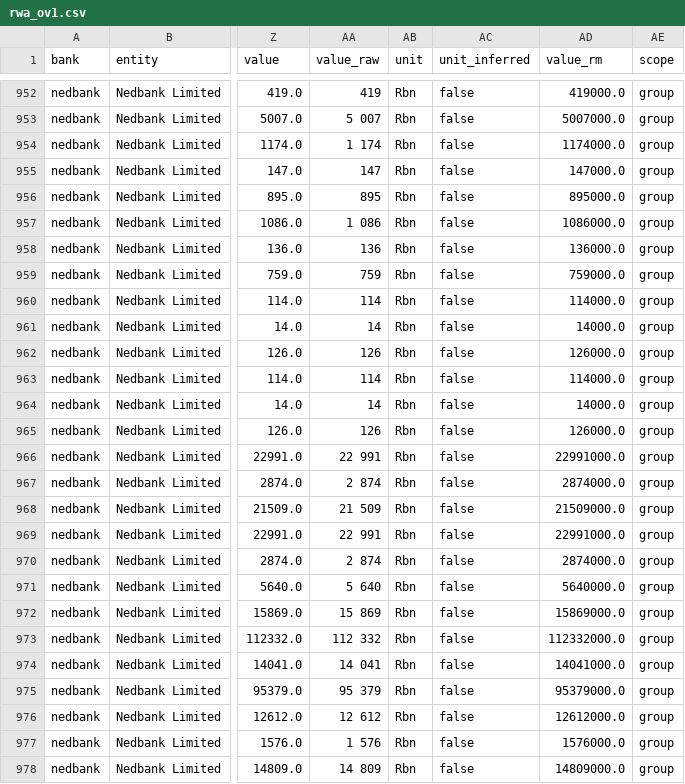
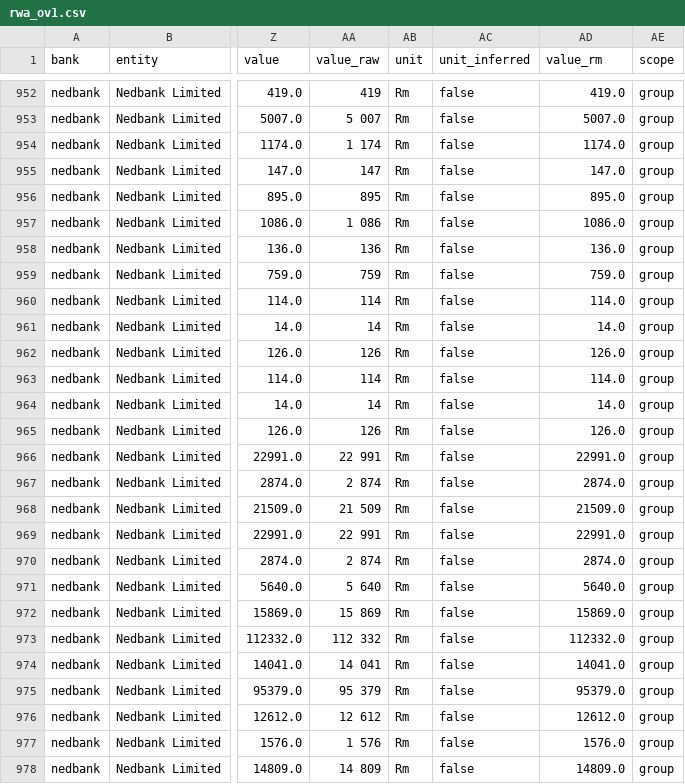
Before and after one commit to dkelbrick/industry-analysis-ai, a CSV file: data/tidy/rwa_ov1.csv, drawn as a sheet; only a part is shown, gaps mark what is left out; the diff covers the shown part only; the diff names each change by its address in the sheet, - before the commit and + after, or states it on an @@ line.

```diff
--- a/data/tidy/rwa_ov1.csv
+++ b/data/tidy/rwa_ov1.csv
-AB952:AB978 (unit): Rbn
+AB952:AB978 (unit): Rm
-AD952 (value_rm): 419000.0
+AD952 (value_rm): 419.0
-AD953 (value_rm): 5007000.0
+AD953 (value_rm): 5007.0
-AD954 (value_rm): 1174000.0
+AD954 (value_rm): 1174.0
-AD955 (value_rm): 147000.0
+AD955 (value_rm): 147.0
-AD956 (value_rm): 895000.0
+AD956 (value_rm): 895.0
-AD957 (value_rm): 1086000.0
+AD957 (value_rm): 1086.0
-AD958 (value_rm): 136000.0
+AD958 (value_rm): 136.0
-AD959 (value_rm): 759000.0
+AD959 (value_rm): 759.0
-AD960 (value_rm): 114000.0
+AD960 (value_rm): 114.0
-AD961 (value_rm): 14000.0
+AD961 (value_rm): 14.0
-AD962 (value_rm): 126000.0
+AD962 (value_rm): 126.0
-AD963 (value_rm): 114000.0
+AD963 (value_rm): 114.0
-AD964 (value_rm): 14000.0
+AD964 (value_rm): 14.0
-AD965 (value_rm): 126000.0
+AD965 (value_rm): 126.0
-AD966 (value_rm): 22991000.0
+AD966 (value_rm): 22991.0
-AD967 (value_rm): 2874000.0
+AD967 (value_rm): 2874.0
-AD968 (value_rm): 21509000.0
+AD968 (value_rm): 21509.0
-AD969 (value_rm): 22991000.0
+AD969 (value_rm): 22991.0
-AD970 (value_rm): 2874000.0
+AD970 (value_rm): 2874.0
-AD971 (value_rm): 5640000.0
+AD971 (value_rm): 5640.0
-AD972 (value_rm): 15869000.0
+AD972 (value_rm): 15869.0
-AD973 (value_rm): 112332000.0
+AD973 (value_rm): 112332.0
-AD974 (value_rm): 14041000.0
+AD974 (value_rm): 14041.0
-AD975 (value_rm): 95379000.0
+AD975 (value_rm): 95379.0
-AD976 (value_rm): 12612000.0
+AD976 (value_rm): 12612.0
-AD977 (value_rm): 1576000.0
+AD977 (value_rm): 1576.0
-AD978 (value_rm): 14809000.0
+AD978 (value_rm): 14809.0
```
Also changed, not shown: 62 edited cells elsewhere in this file, data/tidy/recon_rwa_sources.csv, data/tidy/report_inventory.csv, 45 other files.
